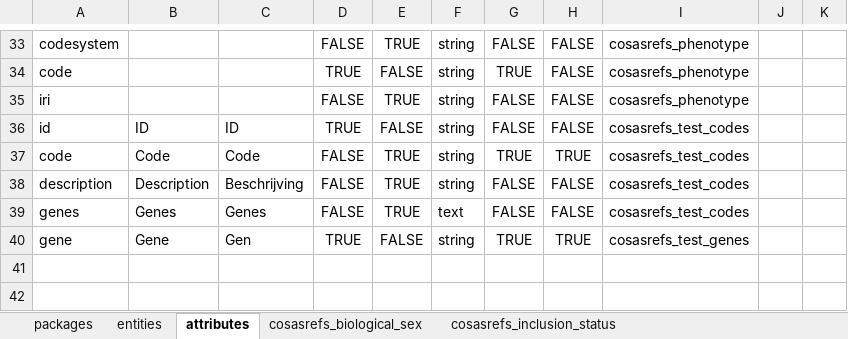
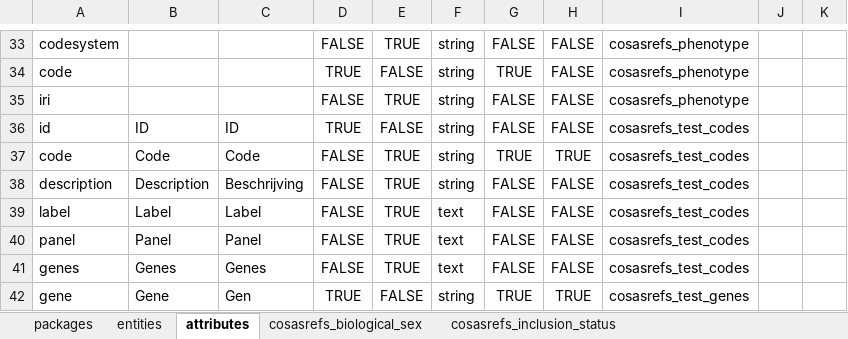
Before and after one commit to molgenis/projects-rd-cosas, an Excel workbook: emx/cosas-refs/cosasrefs.xlsx, sheet attributes, drawn as a sheet; only a part is shown, gaps mark what is left out; values as stored, in another font and other column widths than the file's, no borders; the diff names each change by its address in the sheet, - before the commit and + after, or states it on an @@ line.

Commit message:
cosasrefs v0.9010

```diff
--- a/emx/cosas-refs/cosasrefs.xlsx (sheet attributes)
+++ b/emx/cosas-refs/cosasrefs.xlsx (sheet attributes)
+row 39: label | Label | Label | FALSE | TRUE | text | FALSE | FALSE | cosasrefs_test_codes
+row 40: panel | Panel | Panel | FALSE | TRUE | text | FALSE | FALSE | cosasrefs_test_codes
```
Also changed, not shown: 1 other file.
